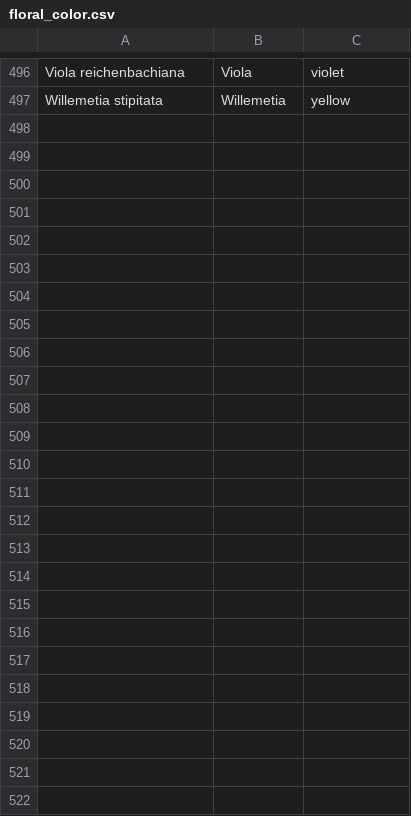
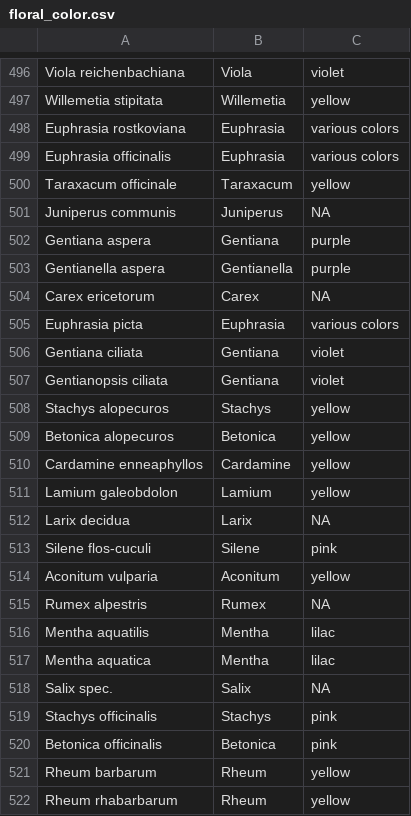
Before and after one commit to sponslerdb/bb_berchtesgaden, a CSV file: processed_data/floral_color.csv, drawn as a sheet; only a part is shown, gaps mark what is left out.

```diff
--- a/processed_data/floral_color.csv
+++ b/processed_data/floral_color.csv
@@ -497 +497,26 @@ Viola reichenbachiana,Viola,violet
 Willemetia stipitata,Willemetia,yellow
+Euphrasia rostkoviana,Euphrasia,various colors
+Euphrasia officinalis,Euphrasia,various colors
+Taraxacum officinale,Taraxacum,yellow
+Juniperus communis,Juniperus,"NA"
+Gentiana aspera,Gentiana,purple
+Gentianella aspera,Gentianella,purple
+Carex ericetorum,Carex,"NA"
+Euphrasia picta,Euphrasia,various colors
+Gentiana ciliata,Gentiana,violet
+Gentianopsis ciliata,Gentiana,violet
+Stachys alopecuros,Stachys,yellow
+Betonica alopecuros,Betonica,yellow
+Cardamine enneaphyllos,Cardamine,yellow
+Lamium galeobdolon,Lamium,yellow
+Larix decidua,Larix,"NA"
+Silene flos-cuculi,Silene,pink
+Aconitum vulparia,Aconitum,yellow
+Rumex alpestris,Rumex,"NA"
+Mentha aquatilis,Mentha,lilac
+Mentha aquatica,Mentha,lilac
+Salix spec.,Salix,"NA"
+Stachys officinalis,Stachys,pink
+Betonica officinalis,Betonica,pink
+Rheum barbarum,Rheum,yellow
+Rheum rhabarbarum,Rheum,yellow
```
Also changed, not shown: 2 other files.
